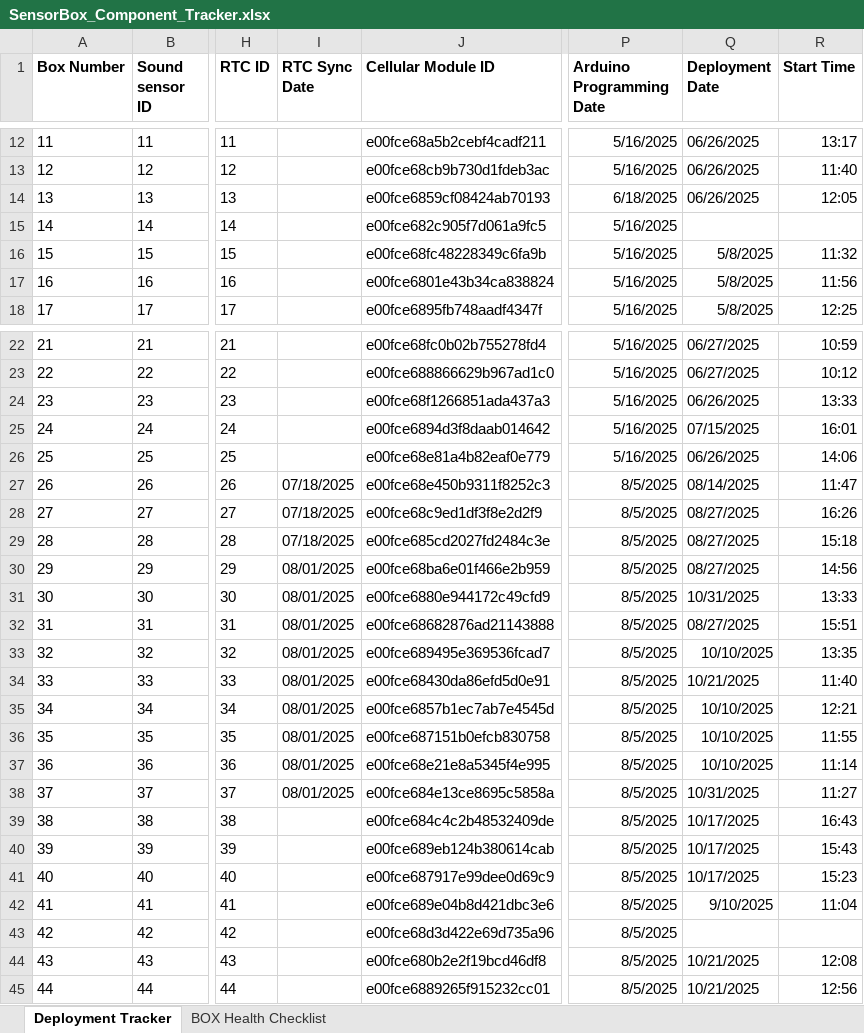
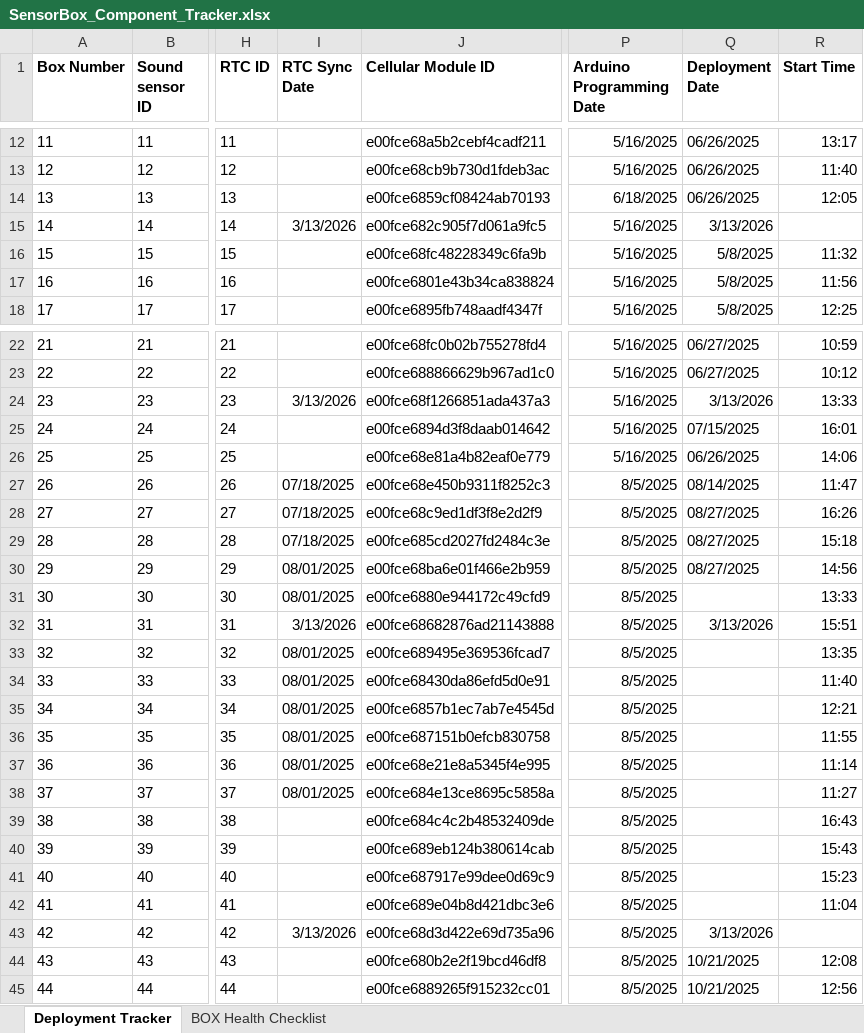
Before and after one commit to KriishAHate/CommonSENSES, an Excel workbook: Sensor Box Deployment Inventory /Deployment Invetory Excel File/SensorBox_Component_Tracker.xlsx, sheet Deployment Tracker, drawn as a sheet; only a part is shown, gaps mark what is left out; values as stored, in another font and other column widths than the file's, no borders; the diff names each change by its address in the sheet, - before the commit and + after, or states it on an @@ line.

Commit message:
Maintenance

```diff
--- a/Sensor Box Deployment Inventory /Deployment Invetory Excel File/SensorBox_Component_Tracker.xlsx (sheet Deployment Tracker)
+++ b/Sensor Box Deployment Inventory /Deployment Invetory Excel File/SensorBox_Component_Tracker.xlsx (sheet Deployment Tracker)
-I15 (RTC Sync Date): (empty)
+I15 (RTC Sync Date): 3/13/2026
-Q15 (Deployment Date): (empty)
+Q15 (Deployment Date): 3/13/2026
-I24 (RTC Sync Date): (empty)
+I24 (RTC Sync Date): 3/13/2026
-Q24 (Deployment Date): 06/26/2025
+Q24 (Deployment Date): 3/13/2026
-Q31 (Deployment Date): 10/31/2025
+Q31 (Deployment Date): (empty)
-I32 (RTC Sync Date): 08/01/2025
+I32 (RTC Sync Date): 3/13/2026
-Q32 (Deployment Date): 08/27/2025
+Q32 (Deployment Date): 3/13/2026
-Q33 (Deployment Date): 10/10/2025
+Q33 (Deployment Date): (empty)
-Q34 (Deployment Date): 10/21/2025
+Q34 (Deployment Date): (empty)
-Q35:Q37 (Deployment Date): 10/10/2025
+Q35:Q37 (Deployment Date): (empty)
-Q38 (Deployment Date): 10/31/2025
+Q38 (Deployment Date): (empty)
-Q39:Q41 (Deployment Date): 10/17/2025
+Q39:Q41 (Deployment Date): (empty)
-Q42 (Deployment Date): 9/10/2025
+Q42 (Deployment Date): (empty)
-I43 (RTC Sync Date): (empty)
+I43 (RTC Sync Date): 3/13/2026
-Q43 (Deployment Date): (empty)
+Q43 (Deployment Date): 3/13/2026
```
